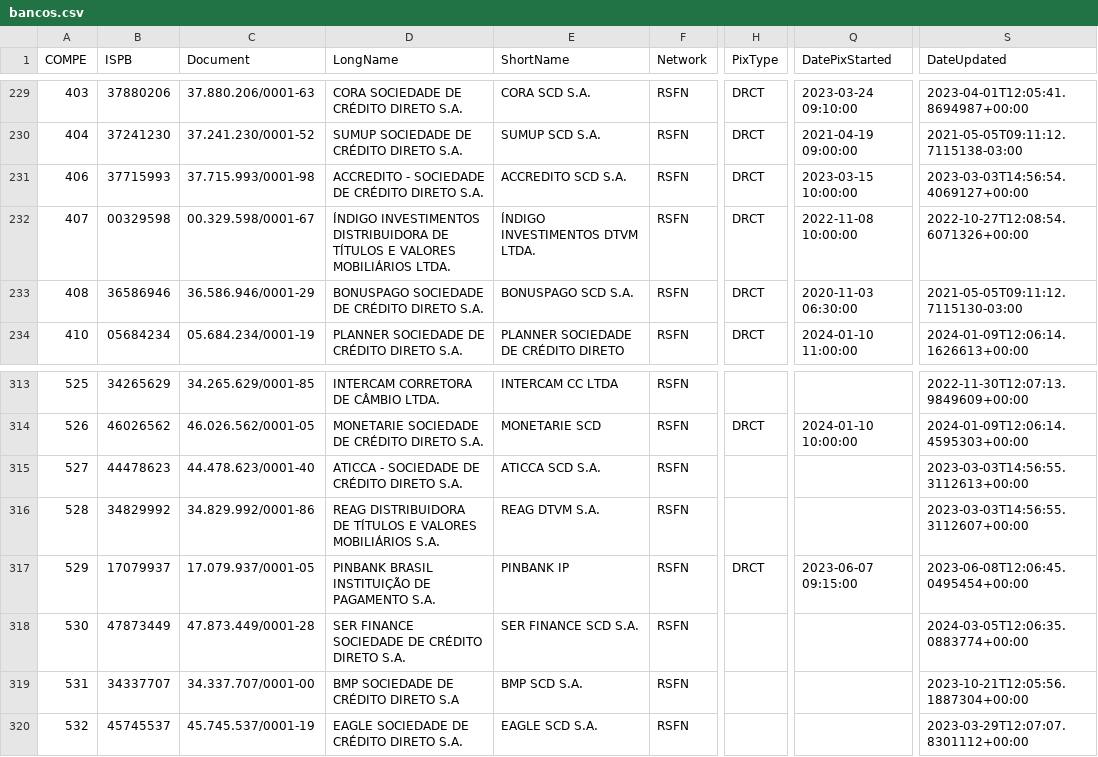
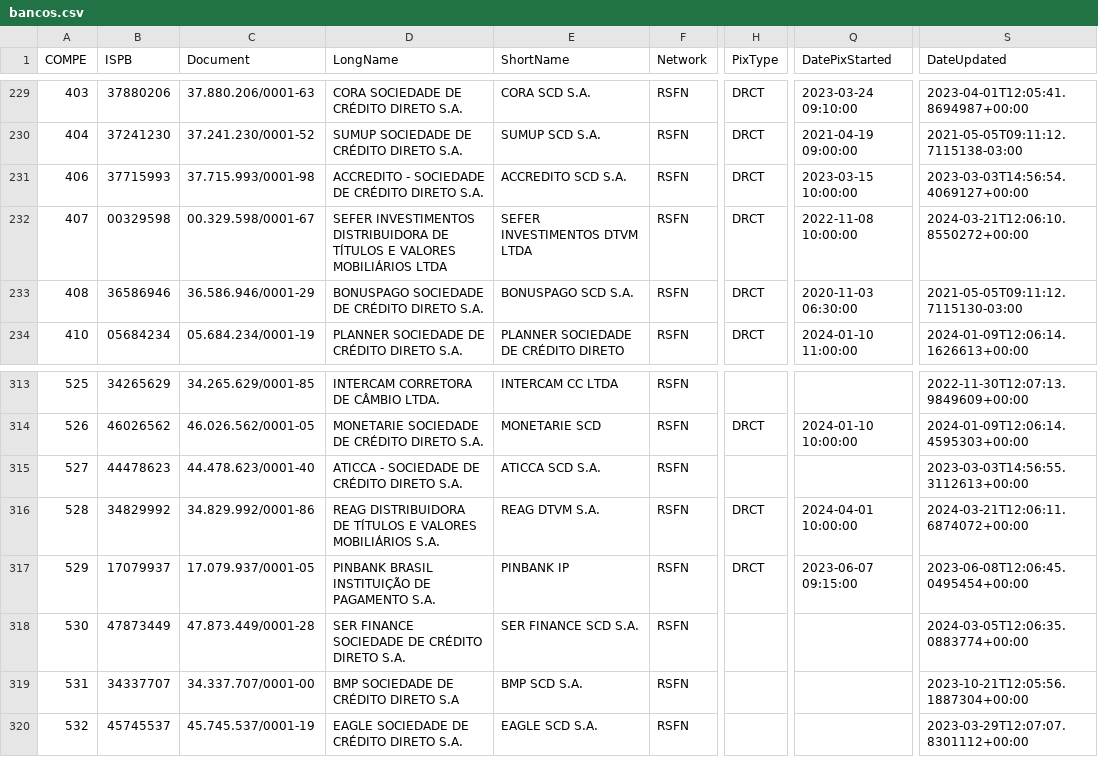
Before and after one commit to guibranco/BancosBrasileiros, a CSV file: data/bancos.csv, drawn as a sheet; only a part is shown, gaps mark what is left out; the diff names each change by its address in the sheet, - before the commit and + after, or states it on an @@ line.

```diff
--- a/data/bancos.csv
+++ b/data/bancos.csv
-D232 (LongName): ÍNDIGO INVESTIMENTOS DISTRIBUIDORA DE TÍTULOS E VALORES MOBILIÁRIOS LTDA.
+D232 (LongName): SEFER INVESTIMENTOS DISTRIBUIDORA DE TÍTULOS E VALORES MOBILIÁRIOS LTDA
-E232 (ShortName): ÍNDIGO INVESTIMENTOS DTVM LTDA.
+E232 (ShortName): SEFER INVESTIMENTOS DTVM LTDA
-S232 (DateUpdated): 2022-10-27T12:08:54.6071326+00:00
+S232 (DateUpdated): 2024-03-21T12:06:10.8550272+00:00
-H316 (PixType): (empty)
+H316 (PixType): DRCT
-Q316 (DatePixStarted): (empty)
+Q316 (DatePixStarted): 2024-04-01 10:00:00
-S316 (DateUpdated): 2023-03-03T14:56:55.3112607+00:00
+S316 (DateUpdated): 2024-03-21T12:06:11.6874072+00:00
```
Also changed, not shown: 5 other files.
